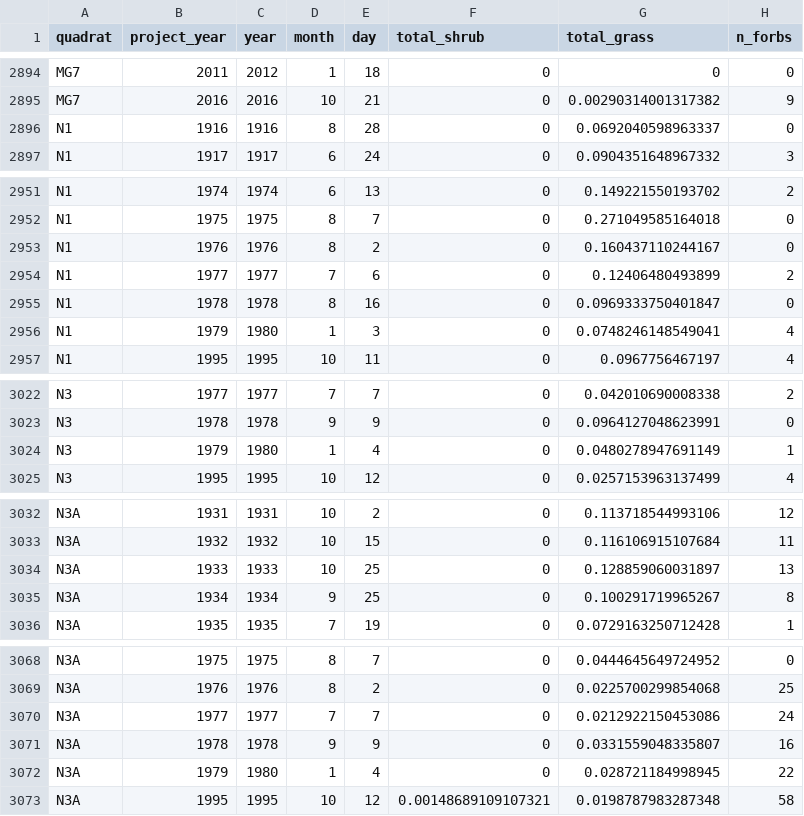
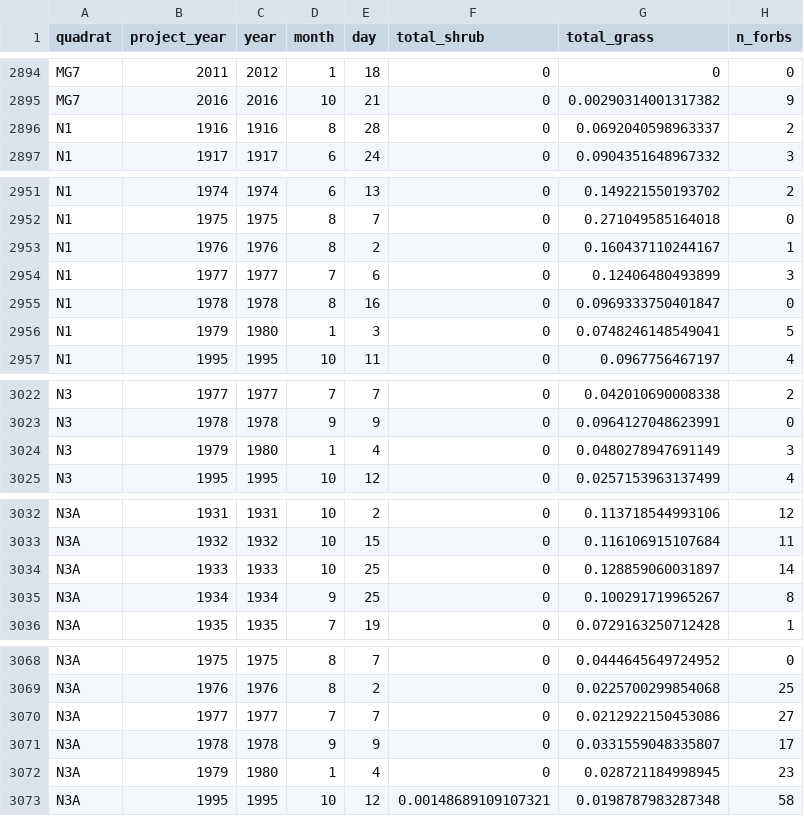
Before and after one commit to emchristensen/JRN_quadrat_timeseries, a CSV file: data/quadrat_veg.csv, drawn as a sheet; only a part is shown, gaps mark what is left out; the diff covers the shown part only.

```diff
--- a/data/quadrat_veg.csv
+++ b/data/quadrat_veg.csv
@@ -2895,3 +2895,3 @@
 "MG7","2016",2016,10,21,0,0.00290314001317382,9
-"N1","1916",1916,8,28,0,0.0692040598963337,0
+"N1","1916",1916,8,28,0,0.0692040598963337,2
 "N1","1917",1917,6,24,0,0.0904351648967332,3
@@ -2952,6 +2952,6 @@
 "N1","1975",1975,8,7,0,0.271049585164018,0
-"N1","1976",1976,8,2,0,0.160437110244167,0
-"N1","1977",1977,7,6,0,0.12406480493899,2
+"N1","1976",1976,8,2,0,0.160437110244167,1
+"N1","1977",1977,7,6,0,0.12406480493899,3
 "N1","1978",1978,8,16,0,0.0969333750401847,0
-"N1","1979",1980,1,3,0,0.0748246148549041,4
+"N1","1979",1980,1,3,0,0.0748246148549041,5
 "N1","1995",1995,10,11,0,0.0967756467197,4
@@ -3023,3 +3023,3 @@
 "N3","1978",1978,9,9,0,0.0964127048623991,0
-"N3","1979",1980,1,4,0,0.0480278947691149,1
+"N3","1979",1980,1,4,0,0.0480278947691149,3
 "N3","1995",1995,10,12,0,0.0257153963137499,4
@@ -3033,3 +3033,3 @@
 "N3A","1932",1932,10,15,0,0.116106915107684,11
-"N3A","1933",1933,10,25,0,0.128859060031897,13
+"N3A","1933",1933,10,25,0,0.128859060031897,14
 "N3A","1934",1934,9,25,0,0.100291719965267,8
@@ -3069,5 +3069,5 @@
 "N3A","1976",1976,8,2,0,0.0225700299854068,25
-"N3A","1977",1977,7,7,0,0.0212922150453086,24
-"N3A","1978",1978,9,9,0,0.0331559048335807,16
-"N3A","1979",1980,1,4,0,0.028721184998945,22
+"N3A","1977",1977,7,7,0,0.0212922150453086,27
+"N3A","1978",1978,9,9,0,0.0331559048335807,17
+"N3A","1979",1980,1,4,0,0.028721184998945,23
 "N3A","1995",1995,10,12,0.00148689109107321,0.0198787983287348,58
```
Also changed, not shown: 3 edited cells elsewhere in this file, data/species_name_changes.csv, 2 other files.
